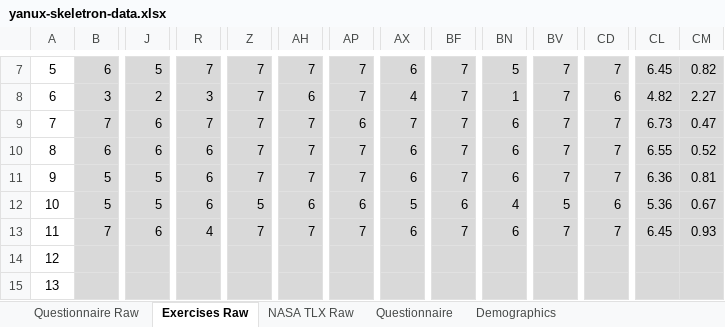
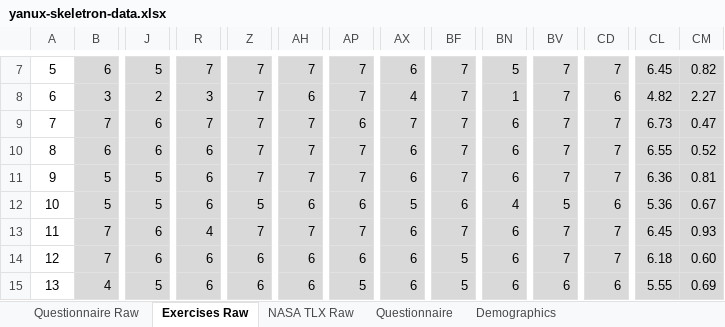
Before and after one commit to YanuX-Framework/YanuX-Cruncher, an Excel workbook: data/userstudies/yanux-skeletron-data.xlsx, sheet Exercises Raw, drawn as a sheet; only a part is shown, gaps mark what is left out; values as stored, in another font and other column widths than the file's, no borders; charts and pictures not drawn; the diff covers the shown part only; the diff names each change by its address in the sheet, - before the commit and + after, or states it on an @@ line.

```diff
--- a/data/userstudies/yanux-skeletron-data.xlsx (sheet Exercises Raw)
+++ b/data/userstudies/yanux-skeletron-data.xlsx (sheet Exercises Raw)
-B14: (empty)
+B14: 7
-J14: (empty)
+J14: 6
-R14:R15: (empty)
+R14:R15: 6
-Z14:Z15: (empty)
+Z14:Z15: 6
-AH14:AH15: (empty)
+AH14:AH15: 6
-AP14: (empty)
+AP14: 6
-AX14:AX15: (empty)
+AX14:AX15: 6
-BF14:BF15: (empty)
+BF14:BF15: 5
-BN14:BN15: (empty)
+BN14:BN15: 6
-BV14: (empty)
+BV14: 7
-CD14: (empty)
+CD14: 7
-CL14: (empty)
+CL14: 6.18
-CM14: (empty)
+CM14: 0.60
-B15: (empty)
+B15: 4
-J15: (empty)
+J15: 5
-AP15: (empty)
+AP15: 5
-BV15: (empty)
+BV15: 6
-CD15: (empty)
+CD15: 6
-CL15: (empty)
+CL15: 5.55
-CM15: (empty)
+CM15: 0.69
```
Also changed, not shown: 104 edited cells elsewhere in this sheet, sheet Questionnaire, sheet Questionnaire Raw, sheet Full, sheet NASA TLX Raw, sheet Domain Specific, sheet Semantic Differential Scales, 5 more sheets, 1 other file.
